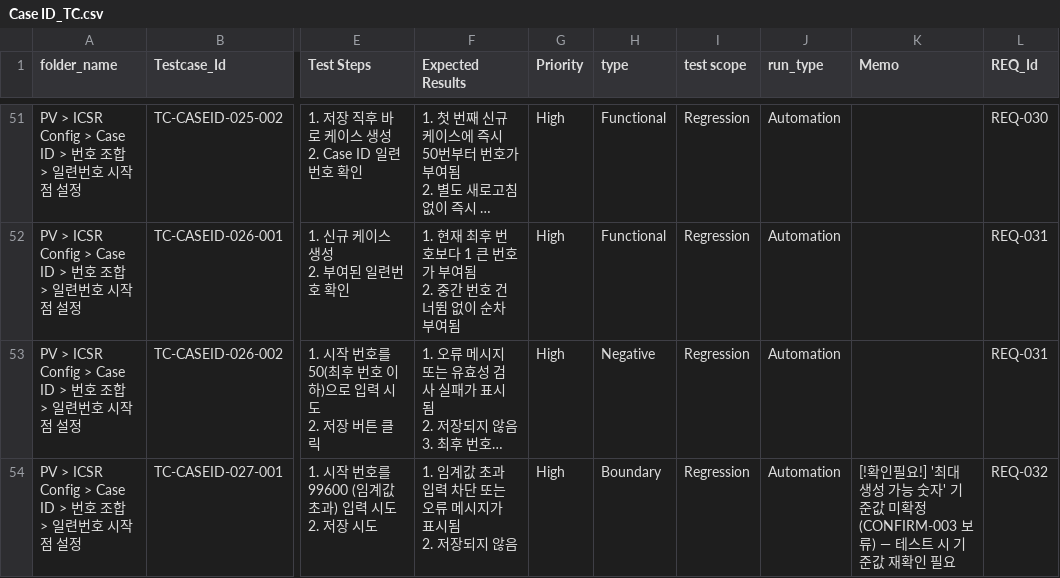
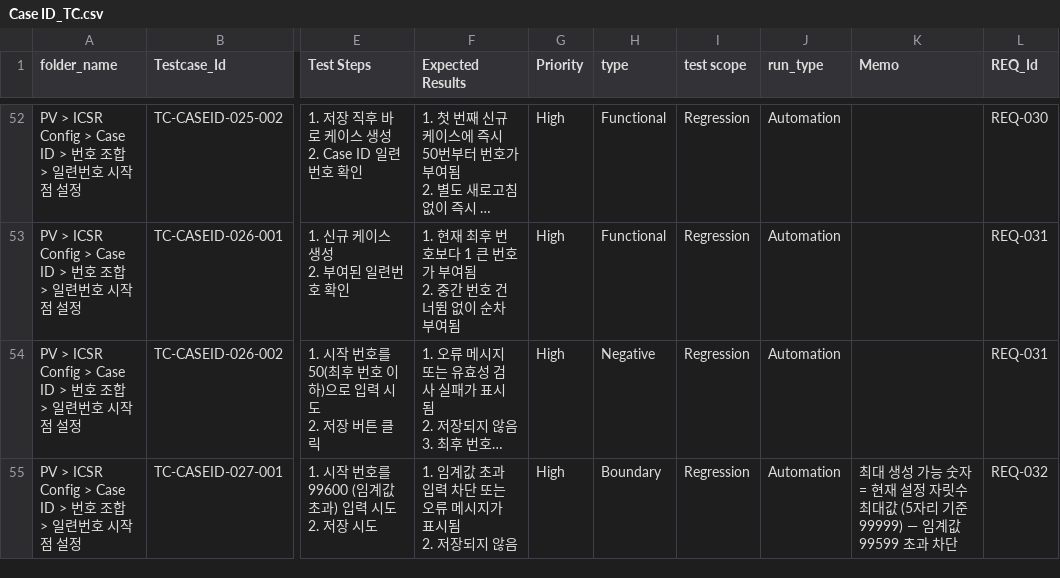
Before and after one commit to jungtaeyeon/QA-TestCase, a CSV file: TC/1.2/Case ID_TC.csv, drawn as a sheet; only a part is shown, gaps mark what is left out; long unchanged cells end in …; addresses are those after the commit; the diff covers the shown part only; the diff names each change by its address in the sheet, - before the commit and + after, or states it on an @@ line.

```diff
--- a/TC/1.2/Case ID_TC.csv
+++ b/TC/1.2/Case ID_TC.csv
-K55 (Memo): [!확인필요!] '최대 생성 가능 숫자' 기준값 미확정 (CONFIRM-003 보류) — 테스트 시 기준값 재확인 필요
+K55 (Memo): 최대 생성 가능 숫자 = 현재 설정 자릿수 최대값 (5자리 기준 99999) — 임계값 99599 초과 차단
```
Also changed, not shown: 1 added row and 5 edited cells elsewhere in this file, 7 other files.
